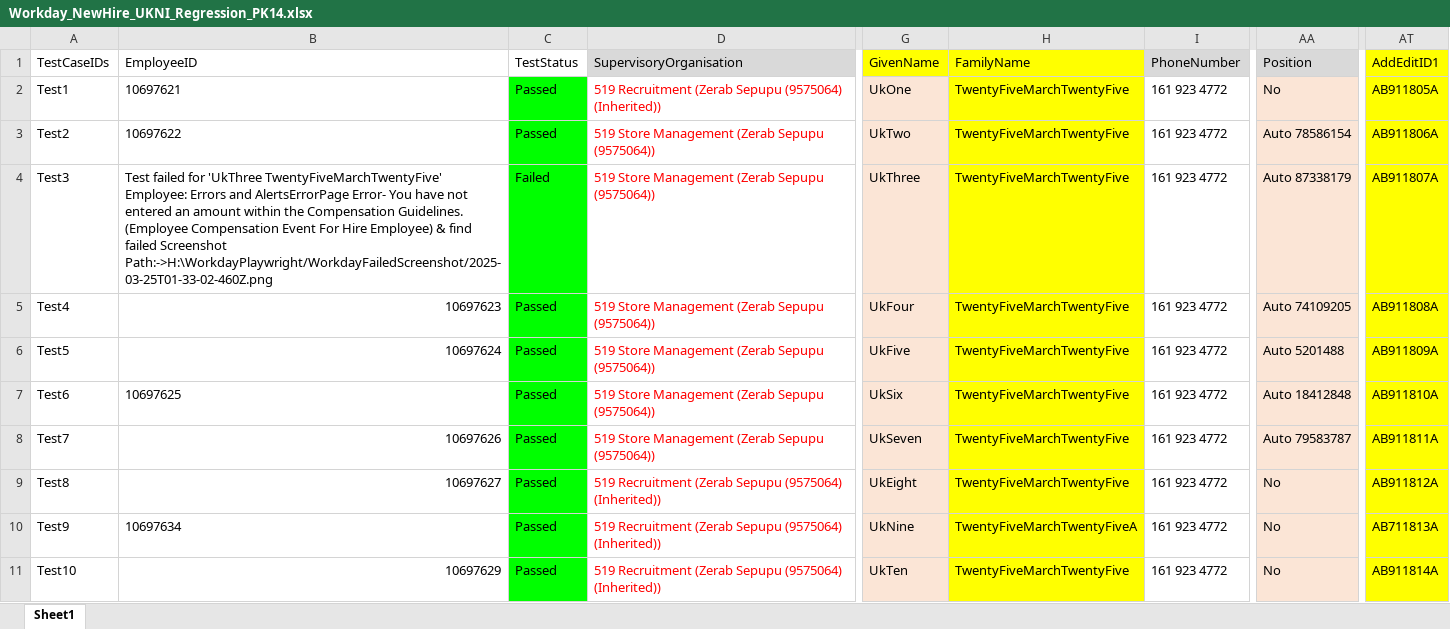
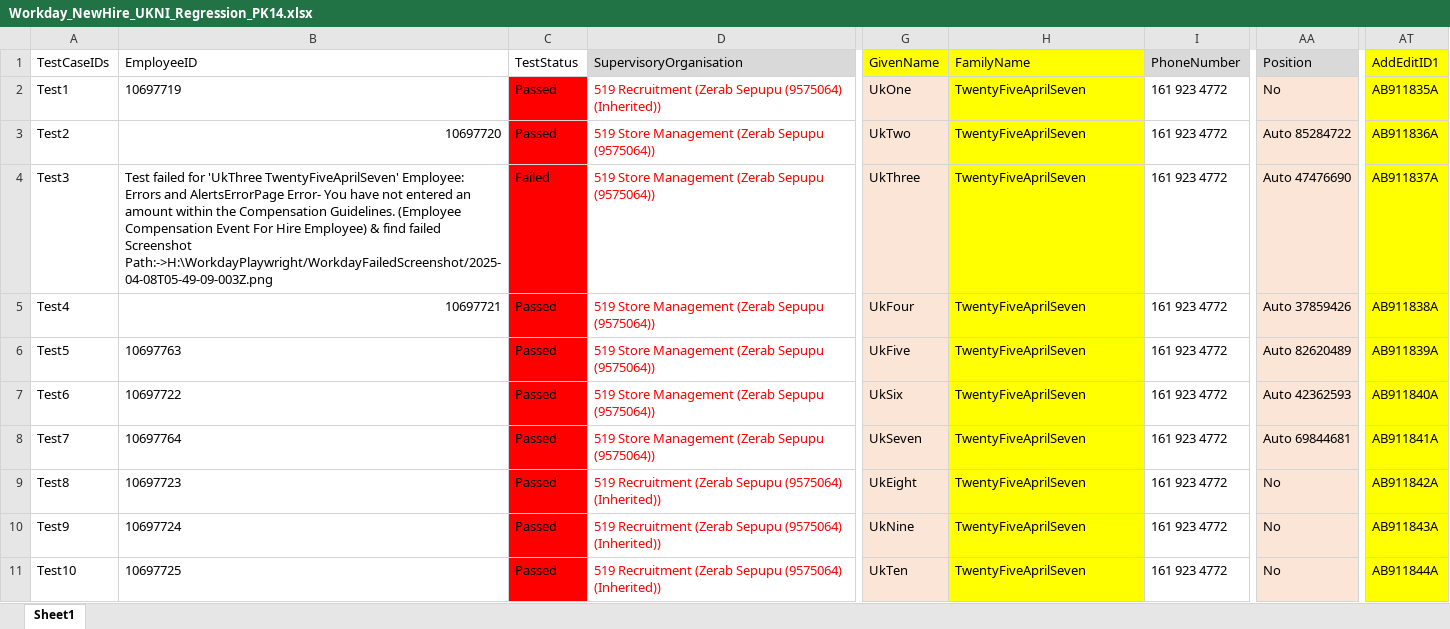
Before and after one commit to VasanthEzhilkumar/WorkdayRepo, an Excel workbook: Data/Hires/Workday_NewHire_UKNI_Regression_PK14.xlsx, sheet Sheet1, drawn as a sheet; only a part is shown, gaps mark what is left out; values as stored, in another font and other column widths than the file's, no borders; the diff covers the shown part only; the diff names each change by its address in the sheet, - before the commit and + after, or states it on an @@ line.

```diff
--- a/Data/Hires/Workday_NewHire_UKNI_Regression_PK14.xlsx (sheet Sheet1)
+++ b/Data/Hires/Workday_NewHire_UKNI_Regression_PK14.xlsx (sheet Sheet1)
-B2 (EmployeeID): 10697621
+B2 (EmployeeID): 10697719
-C2:C11 fill: #00FF00
+C2:C11 fill: #FF0000
-H2:H9 (FamilyName): TwentyFiveMarchTwentyFive
+H2:H9 (FamilyName): TwentyFiveAprilSeven
-AT2 (AddEditID1): AB911805A
+AT2 (AddEditID1): AB911835A
-B3 (EmployeeID): 10697622
+B3 (EmployeeID): 10697720
-AA3 (Position): Auto 78586154
+AA3 (Position): Auto 85284722
-AT3 (AddEditID1): AB911806A
+AT3 (AddEditID1): AB911836A
-B4 (EmployeeID): …for 'UkThree TwentyFiveMarchTwentyFive' Employee: Errors and AlertsErrorPage Error- You have not entered an amount within the Compensation Guidelines. (Employee Compensation Event For Hire Employee) & find failed Screenshot Path:->H:\WorkdayPlaywright/WorkdayFailedScreenshot/2025-03-25T01-33-02-460Z.png
+B4 (EmployeeID): …for 'UkThree TwentyFiveAprilSeven' Employee: Errors and AlertsErrorPage Error- You have not entered an amount within the Compensation Guidelines. (Employee Compensation Event For Hire Employee) & find failed Screenshot Path:->H:\WorkdayPlaywright/WorkdayFailedScreenshot/2025-04-08T05-49-09-003Z.png
-AA4 (Position): Auto 87338179
+AA4 (Position): Auto 47476690
-AT4 (AddEditID1): AB911807A
+AT4 (AddEditID1): AB911837A
-B5 (EmployeeID): 10697623
+B5 (EmployeeID): 10697721
-AA5 (Position): Auto 74109205
+AA5 (Position): Auto 37859426
-AT5 (AddEditID1): AB911808A
+AT5 (AddEditID1): AB911838A
-B6 (EmployeeID): 10697624
+B6 (EmployeeID): 10697763
-AA6 (Position): Auto 5201488
+AA6 (Position): Auto 82620489
-AT6 (AddEditID1): AB911809A
+AT6 (AddEditID1): AB911839A
-B7 (EmployeeID): 10697625
+B7 (EmployeeID): 10697722
-AA7 (Position): Auto 18412848
+AA7 (Position): Auto 42362593
-AT7 (AddEditID1): AB911810A
+AT7 (AddEditID1): AB911840A
-B8 (EmployeeID): 10697626
+B8 (EmployeeID): 10697764
-AA8 (Position): Auto 79583787
+AA8 (Position): Auto 69844681
-AT8 (AddEditID1): AB911811A
+AT8 (AddEditID1): AB911841A
-B9 (EmployeeID): 10697627
+B9 (EmployeeID): 10697723
-AT9 (AddEditID1): AB911812A
+AT9 (AddEditID1): AB911842A
-B10 (EmployeeID): 10697634
+B10 (EmployeeID): 10697724
-H10 (FamilyName): TwentyFiveMarchTwentyFiveA
+H10 (FamilyName): TwentyFiveAprilSeven
-AT10 (AddEditID1): AB711813A
+AT10 (AddEditID1): AB911843A
-B11 (EmployeeID): 10697629
+B11 (EmployeeID): 10697725
-H11 (FamilyName): TwentyFiveMarchTwentyFive
+H11 (FamilyName): TwentyFiveAprilSeven
-AT11 (AddEditID1): AB911814A
+AT11 (AddEditID1): AB911844A
```
Also changed, not shown: 17 edited cells and cell formats elsewhere in this sheet, Data/Hires/Workday_NewHire_Czechia_Regression_PK14.xlsx, Data/Workday_NewHire_UKNI_Regression_PK14.xlsx, 34 other files.
